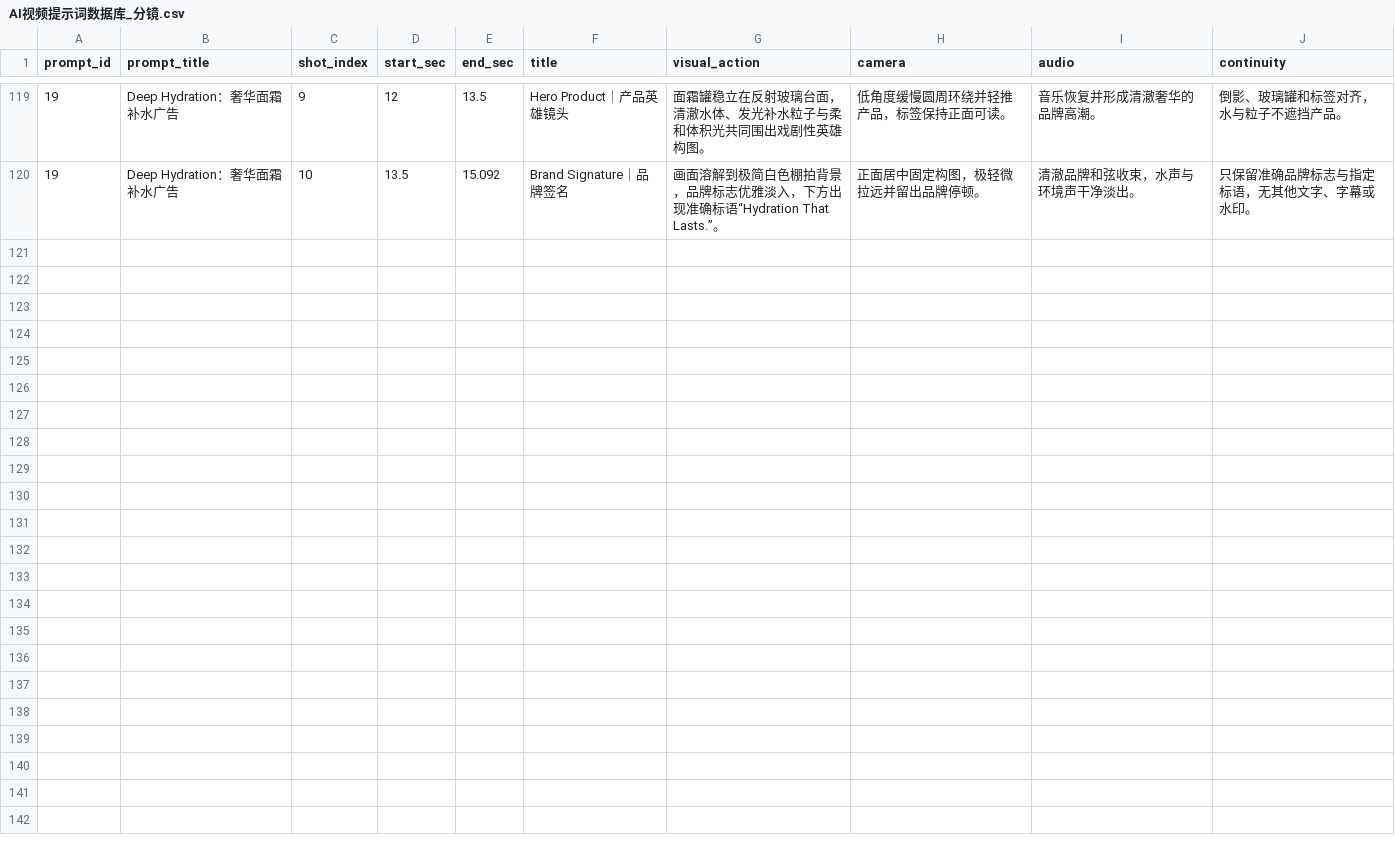
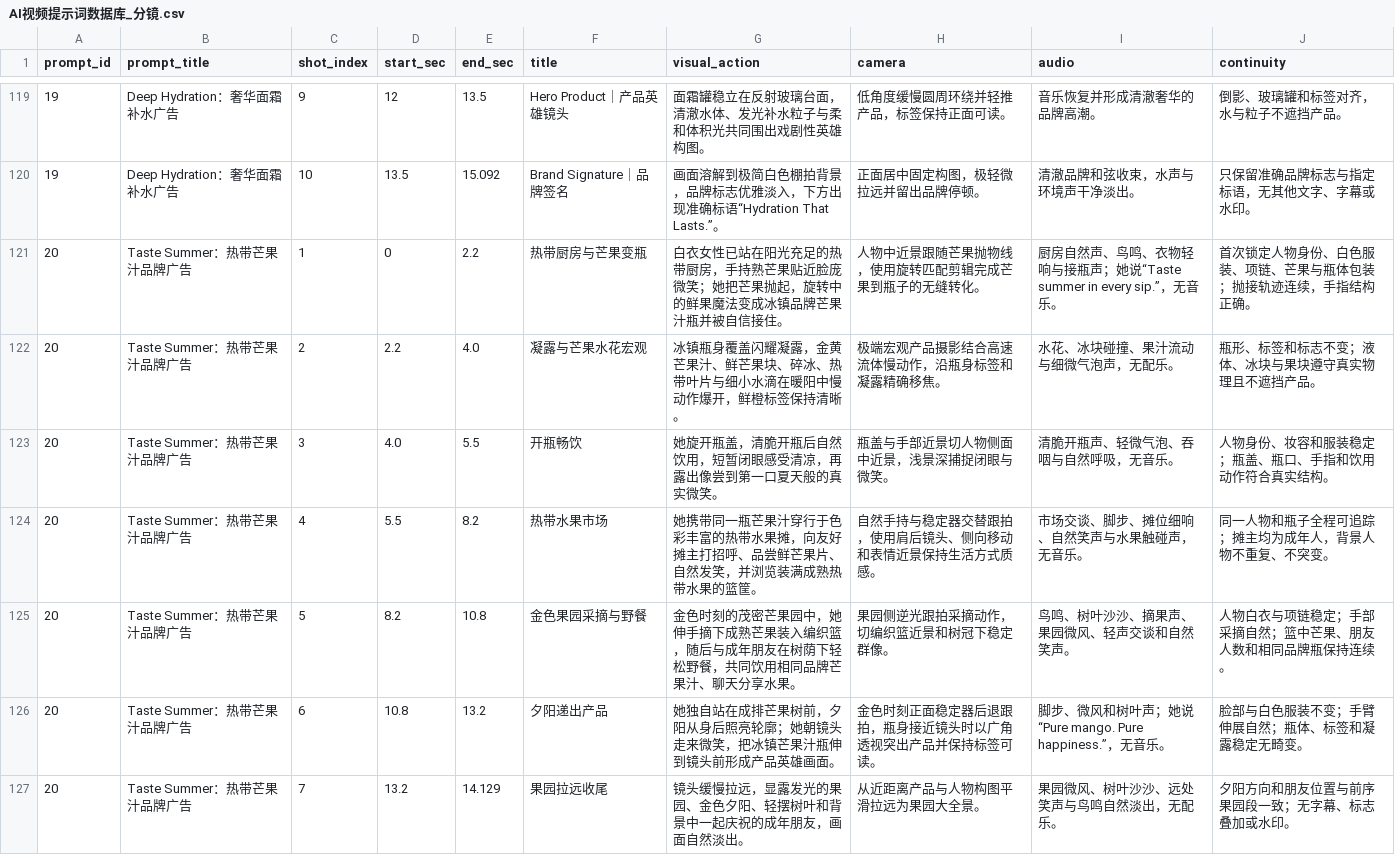
Before and after one commit to Yurainln1122/ai-video-prompt-database, a CSV file: AI视频提示词数据库_分镜.csv, drawn as a sheet; only a part is shown, gaps mark what is left out; the diff names each change by its address in the sheet, - before the commit and + after, or states it on an @@ line.

Commit message:
Add tropical mango juice commercial prompt

```diff
--- a/AI视频提示词数据库_分镜.csv
+++ b/AI视频提示词数据库_分镜.csv
+row 121: 20 | Taste Summer：热带芒果汁品牌广告 | 1 | 0 | 2.2 | 热带厨房与芒果变瓶 | 白衣女性已站在阳光充足的热带厨房，手持熟芒果贴近脸庞微笑；她把芒果抛起，旋转中的鲜果魔法变成冰镇品牌芒果汁瓶并被自信接住。 | 人物中近景跟随芒果抛物线，使用旋转匹配剪辑完成芒果到瓶子的无缝转化。 | 厨房自然声、鸟鸣、衣物轻响与接瓶声；她说“Taste summer in every sip.”，无音乐。 | 首次锁定人物身份、白色服装、项链、芒果与瓶体包装；抛接轨迹连续，手指结构正确。
+row 122: 20 | Taste Summer：热带芒果汁品牌广告 | 2 | 2.2 | 4.0 | 凝露与芒果水花宏观 | 冰镇瓶身覆盖闪耀凝露，金黄芒果汁、鲜芒果块、碎冰、热带叶片与细小水滴在暖阳中慢动作爆开，鲜橙标签保持清晰。 | 极端宏观产品摄影结合高速流体慢动作，沿瓶身标签和凝露精确移焦。 | 水花、冰块碰撞、果汁流动与细微气泡声，无配乐。 | 瓶形、标签和标志不变；液体、冰块与果块遵守真实物理且不遮挡产品。
+row 123: 20 | Taste Summer：热带芒果汁品牌广告 | 3 | 4.0 | 5.5 | 开瓶畅饮 | 她旋开瓶盖，清脆开瓶后自然饮用，短暂闭眼感受清凉，再露出像尝到第一口夏天般的真实微笑。 | 瓶盖与手部近景切人物侧面中近景，浅景深捕捉闭眼与微笑。 | 清脆开瓶声、轻微气泡、吞咽与自然呼吸，无音乐。 | 人物身份、妆容和服装稳定；瓶盖、瓶口、手指和饮用动作符合真实结构。
+row 124: 20 | Taste Summer：热带芒果汁品牌广告 | 4 | 5.5 | 8.2 | 热带水果市场 | 她携带同一瓶芒果汁穿行于色彩丰富的热带水果摊，向友好摊主打招呼、品尝鲜芒果片、自然发笑，并浏览装满成熟热带水果的篮筐。 | 自然手持与稳定器交替跟拍，使用肩后镜头、侧向移动和表情近景保持生活方式质感。 | 市场交谈、脚步、摊位细响、自然笑声与水果触碰声，无音乐。 | 同一人物和瓶子全程可追踪；摊主均为成年人，背景人物不重复、不突变。
+row 125: 20 | Taste Summer：热带芒果汁品牌广告 | 5 | 8.2 | 10.8 | 金色果园采摘与野餐 | 金色时刻的茂密芒果园中，她伸手摘下成熟芒果装入编织篮，随后与成年朋友在树荫下轻松野餐，共同饮用相同品牌芒果汁、聊天分享水果。 | 果园侧逆光跟拍采摘动作，切编织篮近景和树冠下稳定群像。 | 鸟鸣、树叶沙沙、摘果声、果园微风、轻声交谈和自然笑声。 | 人物白衣与项链稳定；手部采摘自然；篮中芒果、朋友人数和相同品牌瓶保持连续。
+row 126: 20 | Taste Summer：热带芒果汁品牌广告 | 6 | 10.8 | 13.2 | 夕阳递出产品 | 她独自站在成排芒果树前，夕阳从身后照亮轮廓；她朝镜头走来微笑，把冰镇芒果汁瓶伸到镜头前形成产品英雄画面。 | 金色时刻正面稳定器后退跟拍，瓶身接近镜头时以广角透视突出产品并保持标签可读。 | 脚步、微风和树叶声；她说“Pure mango. Pure happiness.”，无音乐。 | 脸部与白色服装不变；手臂伸展自然；瓶体、标签和凝露稳定无畸变。
+row 127: 20 | Taste Summer：热带芒果汁品牌广告 | 7 | 13.2 | 14.129 | 果园拉远收尾 | 镜头缓慢拉远，显露发光的果园、金色夕阳、轻摆树叶和背景中一起庆祝的成年朋友，画面自然淡出。 | 从近距离产品与人物构图平滑拉远为果园大全景。 | 果园微风、树叶沙沙、远处笑声与鸟鸣自然淡出，无配乐。 | 夕阳方向和朋友位置与前序果园段一致；无字幕、标志叠加或水印。
```
Also changed, not shown: 6 other files.
